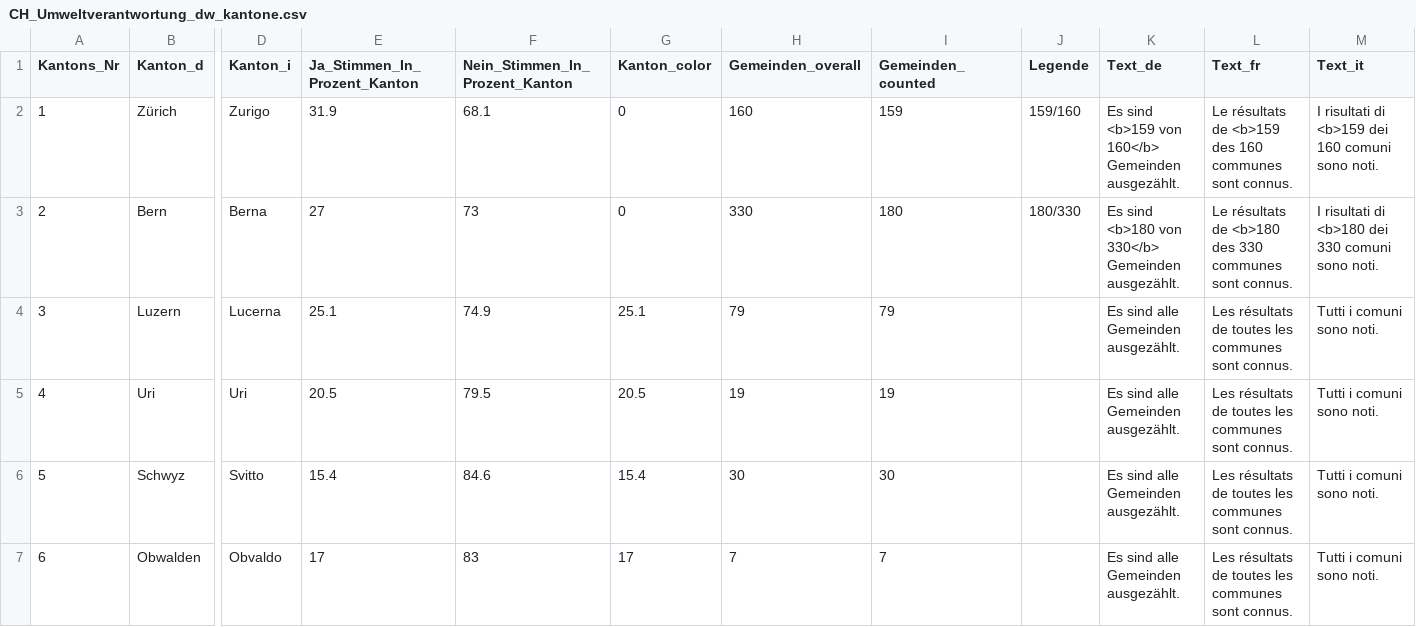
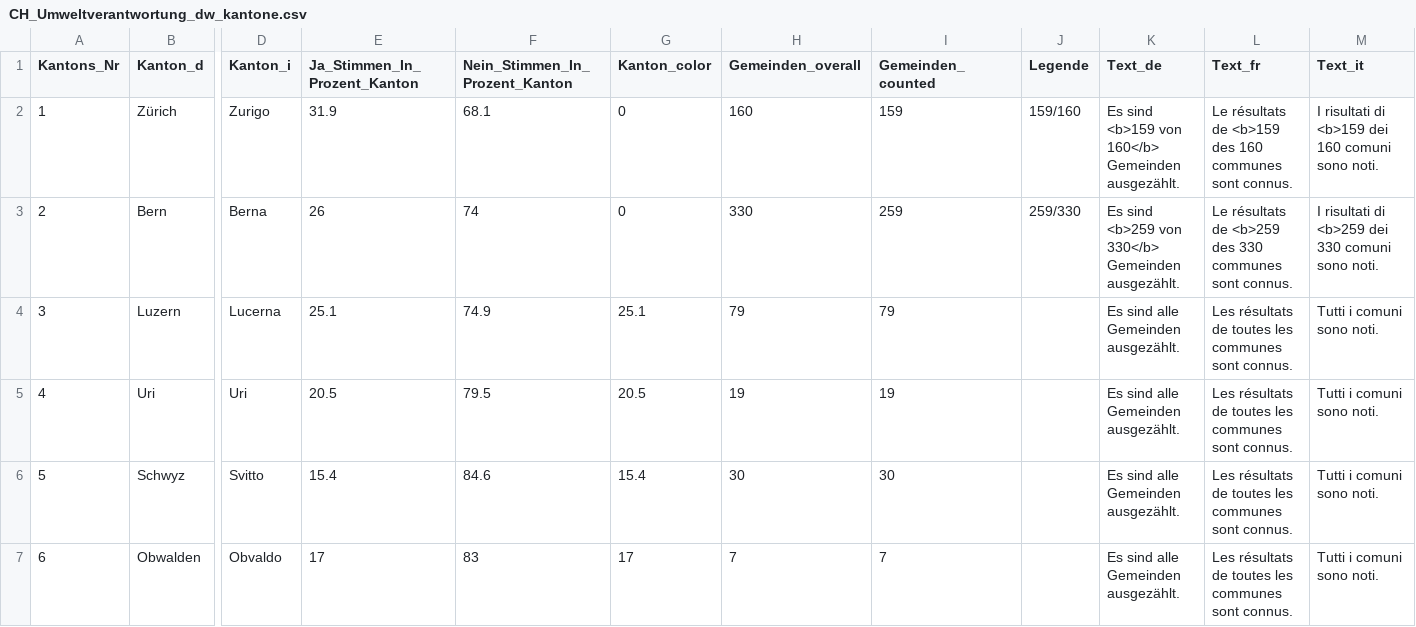
Before and after one commit to awp-finanznachrichten/lena_februar2025, a CSV file: Output_Switzerland/CH_Umweltverantwortung_dw_kantone.csv, drawn as a sheet; only a part is shown, gaps mark what is left out; the diff names each change by its address in the sheet, - before the commit and + after, or states it on an @@ line.

```diff
--- a/Output_Switzerland/CH_Umweltverantwortung_dw_kantone.csv
+++ b/Output_Switzerland/CH_Umweltverantwortung_dw_kantone.csv
-E3 (Ja_Stimmen_In_Prozent_Kanton): 27
+E3 (Ja_Stimmen_In_Prozent_Kanton): 26
-F3 (Nein_Stimmen_In_Prozent_Kanton): 73
+F3 (Nein_Stimmen_In_Prozent_Kanton): 74
-I3 (Gemeinden_counted): 180
+I3 (Gemeinden_counted): 259
-J3 (Legende): 180/330
+J3 (Legende): 259/330
-K3 (Text_de): Es sind <b>180 von 330</b>…
+K3 (Text_de): Es sind <b>259 von 330</b>…
-L3 (Text_fr): …résultats de <b>180 des 330…
+L3 (Text_fr): …résultats de <b>259 des 330…
-M3 (Text_it): …risultati di <b>180 dei 330…
+M3 (Text_it): …risultati di <b>259 dei 330…
```
Also changed, not shown: Output_Cantons/BE_CH_Umweltverantwortung_dw_fr.csv, Output_Overviews/Uebersicht_dw.csv, 6 other files.
